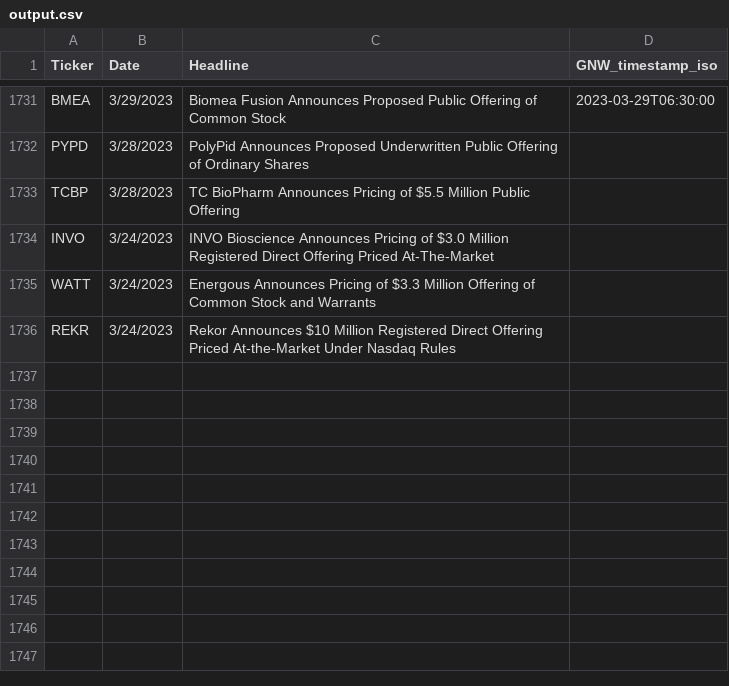
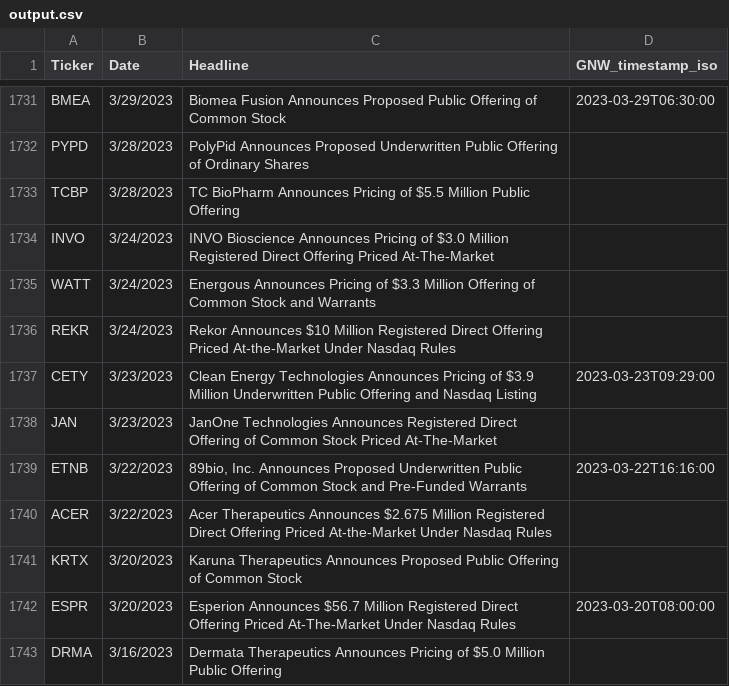
Before and after one commit to bengreenspan/scrape, a CSV file: scraping/gnw_scraper_project/output.csv, drawn as a sheet; only a part is shown, gaps mark what is left out.

```diff
--- a/scraping/gnw_scraper_project/output.csv
+++ b/scraping/gnw_scraper_project/output.csv
@@ -1736 +1736,8 @@ WATT,3/24/2023,Energous Announces Pricing of $3.3 Million Offering of Common Sto
 REKR,3/24/2023,Rekor Announces $10 Million Registered Direct Offering Priced At-the-Market Under Nasdaq Rules,
+CETY,3/23/2023,Clean Energy Technologies Announces Pricing of $3.9 Million Underwritten Public Offering and Nasdaq Listing,2023-03-23T09:29:00
+JAN,3/23/2023,JanOne Technologies Announces Registered Direct Offering of Common Stock Priced At-The-Market,
+ETNB,3/22/2023,"89bio, Inc. Announces Proposed Underwritten Public Offering of Common Stock and Pre-Funded Warrants",2023-03-22T16:16:00
+ACER,3/22/2023,Acer Therapeutics Announces $2.675 Million Registered Direct Offering Priced At-the-Market Under Nasdaq Rules,
+KRTX,3/20/2023,Karuna Therapeutics Announces Proposed Public Offering of Common Stock,
+ESPR,3/20/2023,Esperion Announces $56.7 Million Registered Direct Offering Priced At-The-Market Under Nasdaq Rules,2023-03-20T08:00:00
+DRMA,3/16/2023,Dermata Therapeutics Announces Pricing of $5.0 Million Public Offering,
```
Also changed, not shown: 1 other file.
